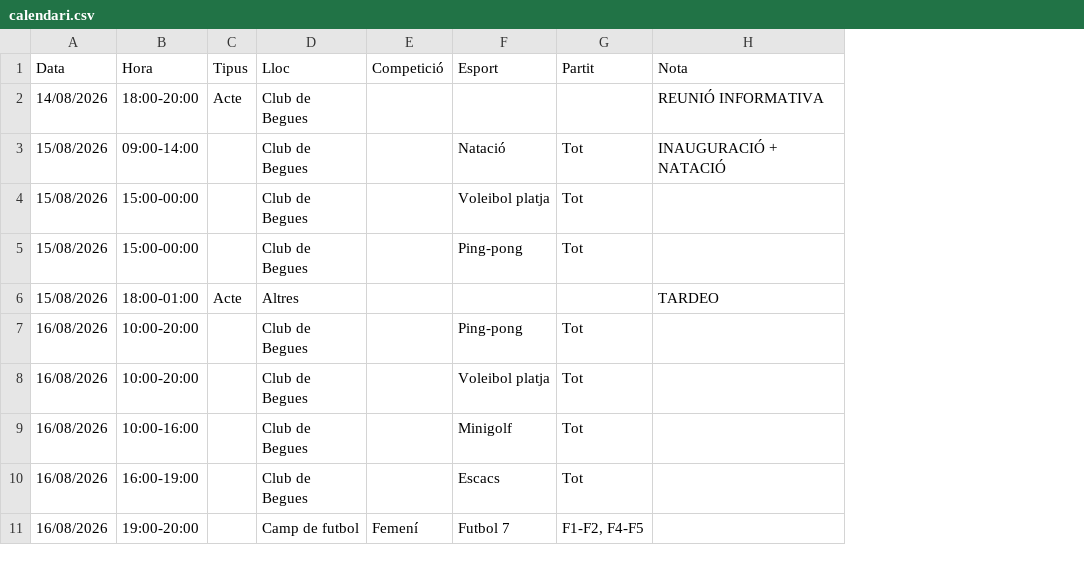
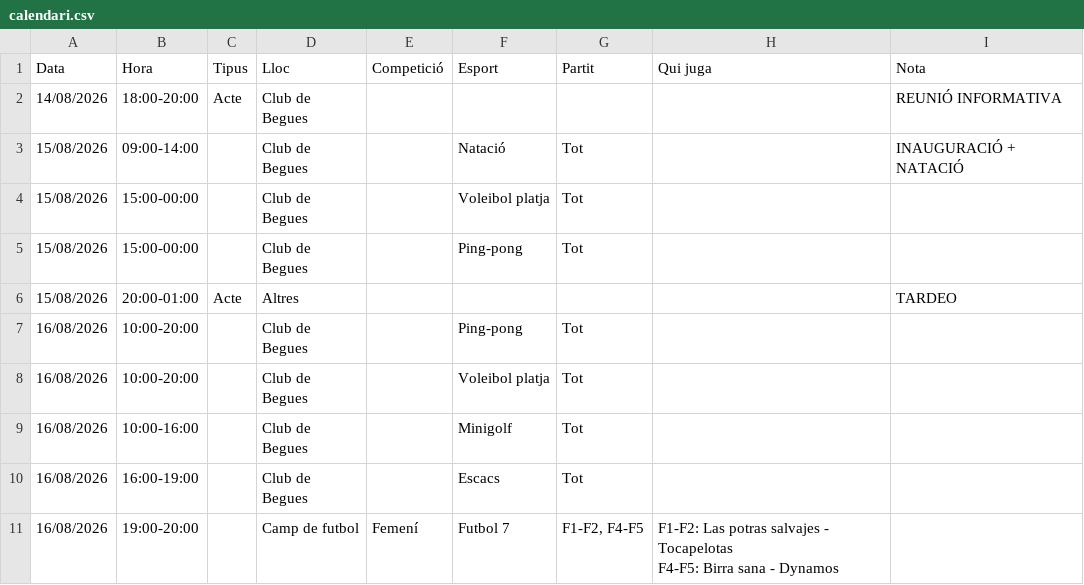
Before and after one commit to jordilolapay/clubbegues, a CSV file: datos/plantilla-full/calendari.csv, drawn as a sheet; only a part is shown; ↵ is a line break in a cell; the diff covers the shown part only; the diff names each change by its address in the sheet, - before the commit and + after, or states it on an @@ line.

```diff
--- a/datos/plantilla-full/calendari.csv
+++ b/datos/plantilla-full/calendari.csv
+column H (Qui juga), row 11: F1-F2: Las potras salvajes - Tocapelotas ↵ F4-F5: Birra sana - Dynamos
-B6 (Hora): 18:00-01:00
+B6 (Hora): 20:00-01:00
```
Also changed, not shown: 4 added rows, 3 removed rows and 35 edited cells elsewhere in this file, 5 other files.
